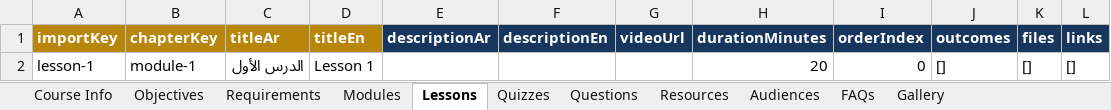
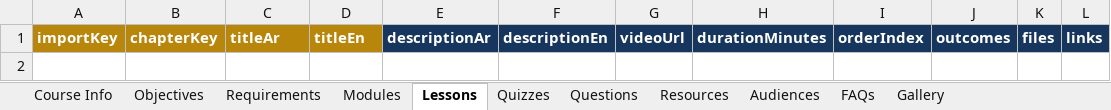
Before and after one commit to MMMHH5/mo2, an Excel workbook: course-template.xlsx, sheet Lessons, drawn as a sheet; values as stored, in another font and other column widths than the file's, no borders; the diff names each change by its address in the sheet, - before the commit and + after, or states it on an @@ line.

```diff
--- a/course-template.xlsx (sheet Lessons)
+++ b/course-template.xlsx (sheet Lessons)
-row 2: lesson-1 | module-1 | الدرس الأول | Lesson 1 |  |  |  | 20 | 0 | [] | [] | []
```
Also changed, not shown: sheet Course Info, sheet Quizzes, sheet Questions, sheet FAQs, sheet Resources, sheet Gallery, 4 more sheets, 5 other files.
